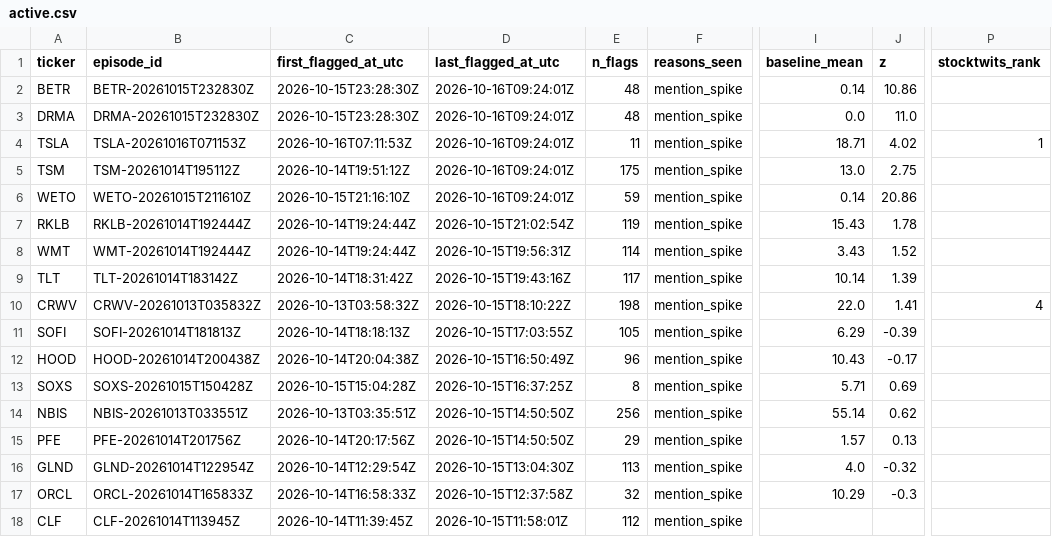
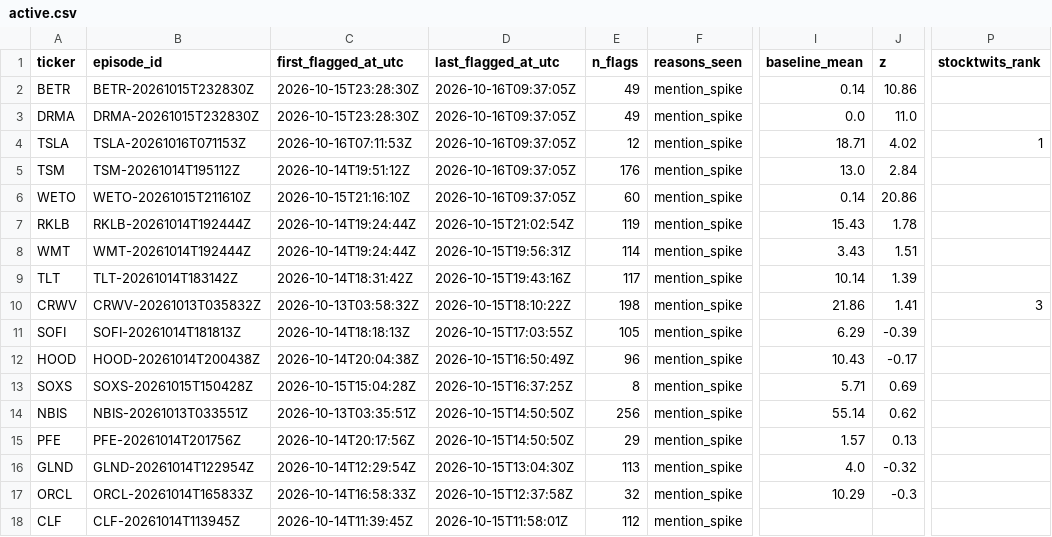
Before and after one commit to ShouvikRaj/pump-dump-detector, a CSV file: candidates/active.csv, drawn as a sheet; only a part is shown, gaps mark what is left out; the diff names each change by its address in the sheet, - before the commit and + after, or states it on an @@ line.

```diff
--- a/candidates/active.csv
+++ b/candidates/active.csv
-D2:D6 (last_flagged_at_utc): 2026-10-16T09:24:01Z
+D2:D6 (last_flagged_at_utc): 2026-10-16T09:37:05Z
-E2:E3 (n_flags): 48
+E2:E3 (n_flags): 49
-E4 (n_flags): 11
+E4 (n_flags): 12
-E5 (n_flags): 175
+E5 (n_flags): 176
-J5 (z): 2.75
+J5 (z): 2.84
-E6 (n_flags): 59
+E6 (n_flags): 60
-J8 (z): 1.52
+J8 (z): 1.51
-I10 (baseline_mean): 22.0
+I10 (baseline_mean): 21.86
-P10 (stocktwits_rank): 4
+P10 (stocktwits_rank): 3
```
Also changed, not shown: 5 other files.
